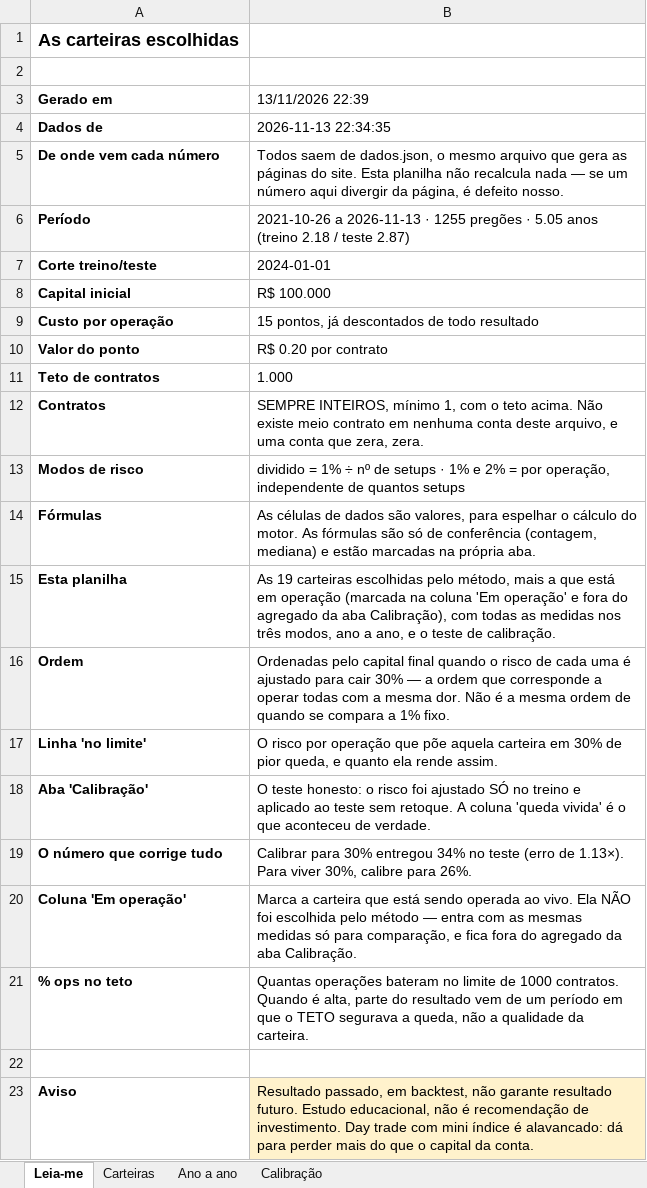
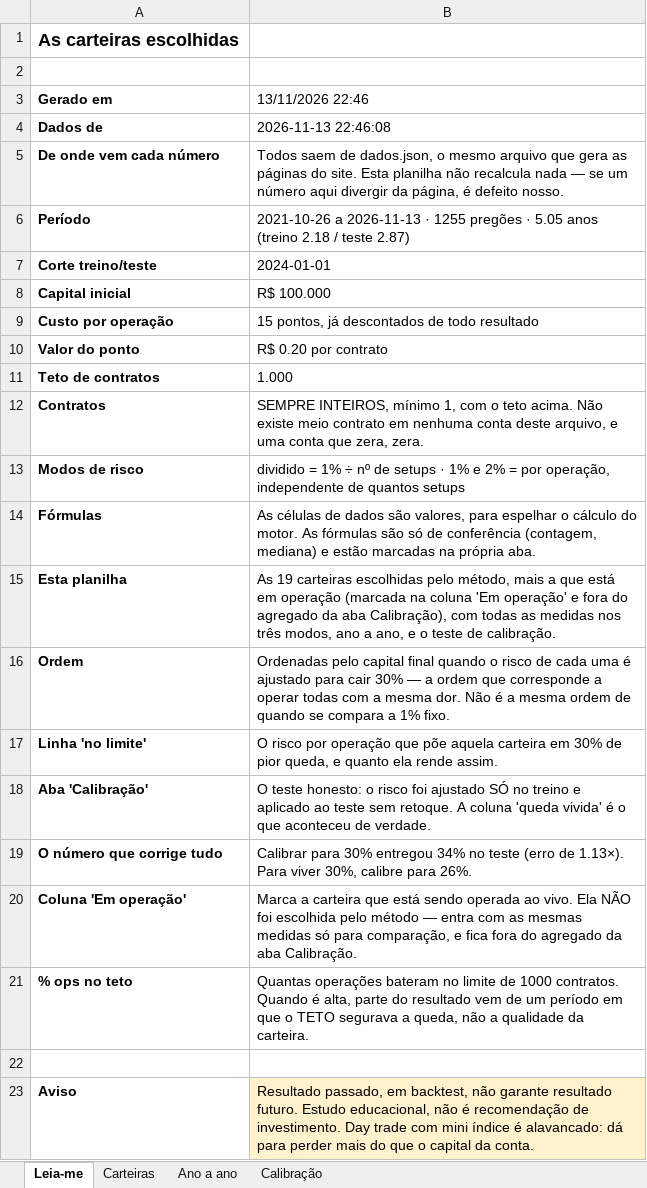
Before and after one commit to jarbasdacosta/safecluster, an Excel workbook: content/entender/carteiras.xlsx, sheet Leia-me, drawn as a sheet; values as stored, in another font and other column widths than the file's, no borders; the diff names each change by its address in the sheet, - before the commit and + after, or states it on an @@ line.

```diff
--- a/content/entender/carteiras.xlsx (sheet Leia-me)
+++ b/content/entender/carteiras.xlsx (sheet Leia-me)
-B3: 13/11/2026 22:39
+B3: 13/11/2026 22:46
-B4 (13/11/2026 22:46): 2026-11-13 22:34:35
+B4 (13/11/2026 22:46): 2026-11-13 22:46:08
```
Also changed, not shown: content/entender/combinacoes.xlsx, content/entender/regras.xlsx, 3 other files.
